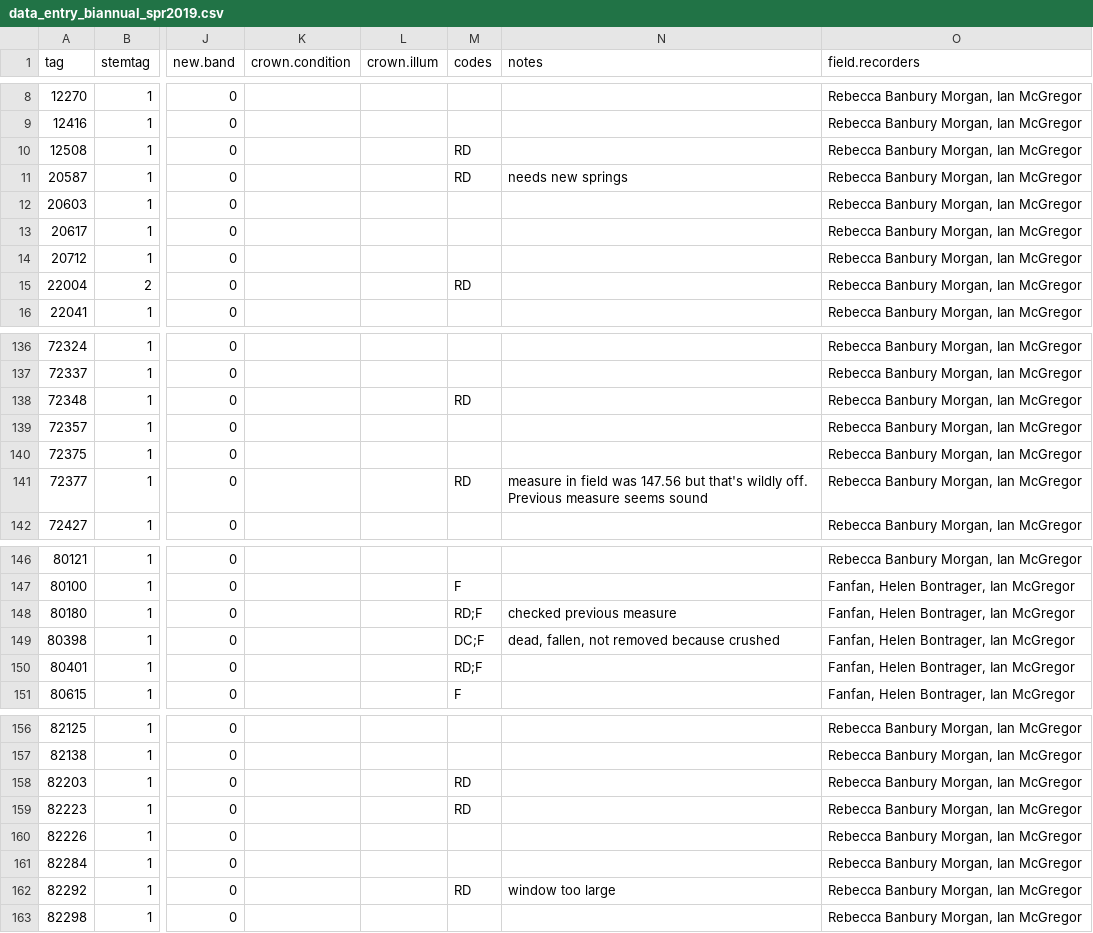
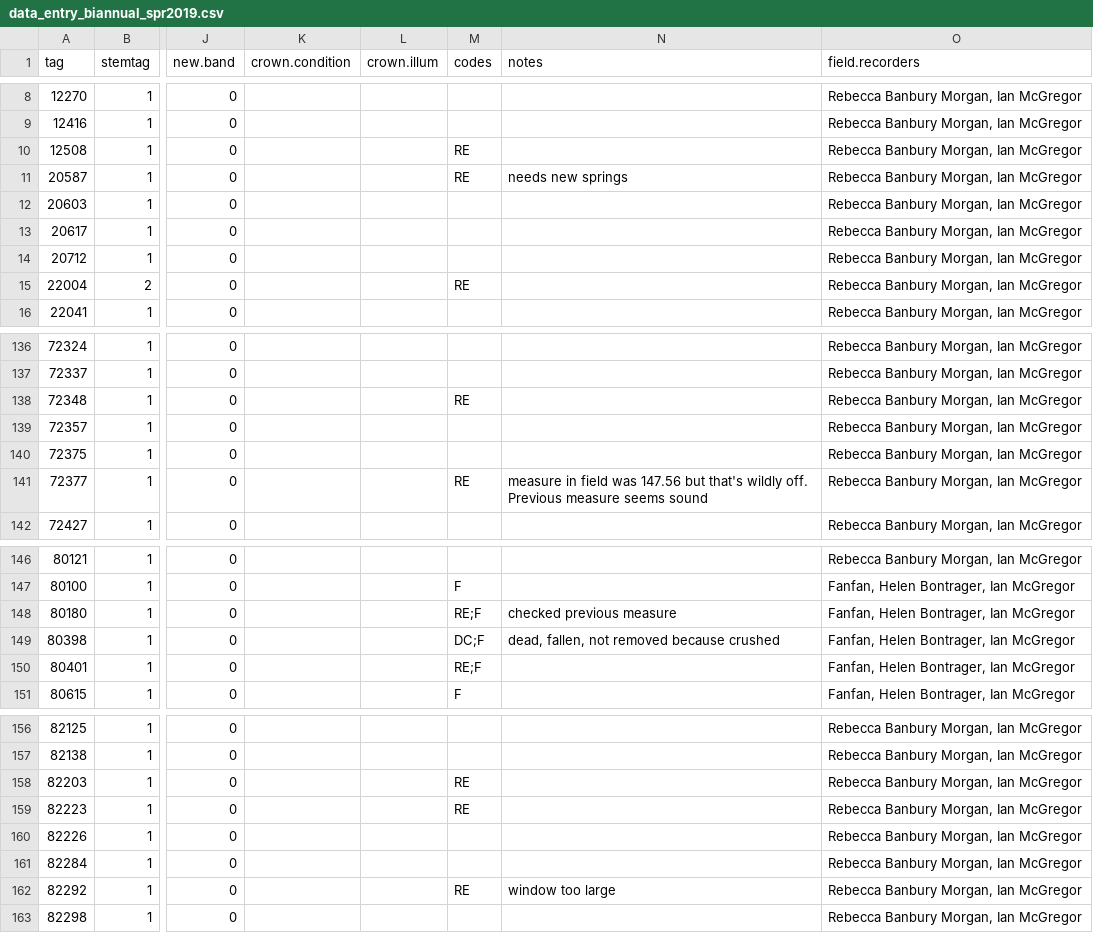
Before and after one commit to SCBI-ForestGEO/Dendrobands, a CSV file: resources/data_entry_forms/2019/data_entry_biannual_spr2019.csv, drawn as a sheet; only a part is shown, gaps mark what is left out; the diff covers the shown part only; the diff names each change by its address in the sheet, - before the commit and + after, or states it on an @@ line.

```diff
--- a/resources/data_entry_forms/2019/data_entry_biannual_spr2019.csv
+++ b/resources/data_entry_forms/2019/data_entry_biannual_spr2019.csv
-M10:M11 (codes): RD
+M10:M11 (codes): RE
-M15 (codes): RD
+M15 (codes): RE
-M138 (codes): RD
+M138 (codes): RE
-M141 (codes): RD
+M141 (codes): RE
-M148 (codes): RD;F
+M148 (codes): RE;F
-M150 (codes): RD;F
+M150 (codes): RE;F
-M158:M159 (codes): RD
+M158:M159 (codes): RE
-M162 (codes): RD
+M162 (codes): RE
```
Also changed, not shown: 19 edited cells elsewhere in this file, data/metadata/codes_metadata.csv, data/scbi.dendroAll_2018.csv, 1 other file.
